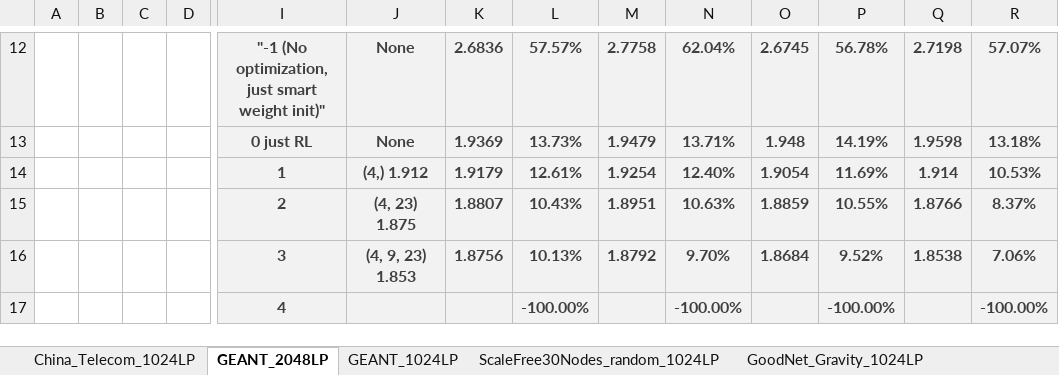
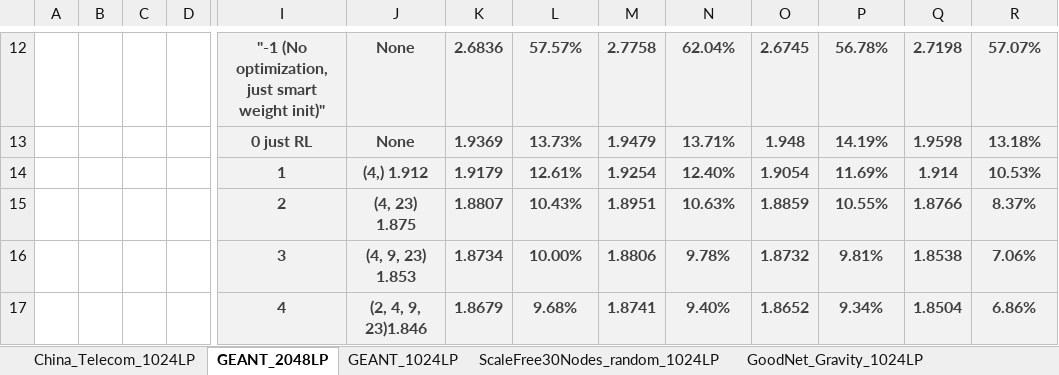
Before and after one commit to idoyehe/hybrid_routing_KNERUL, an Excel workbook: Smart_Nodes_Routing/Evaluations.xlsx, sheet GEANT_2048LP, drawn as a sheet; only a part is shown, gaps mark what is left out; values as stored, in another font and other column widths than the file's, no borders; charts and pictures not drawn; removed rows and columns are numbered as before the commit, all else as after; rows hold the shown columns only; the diff names each change by its address in the sheet, - before the commit and + after, or states it on an @@ line.

```diff
--- a/Smart_Nodes_Routing/Evaluations.xlsx (sheet GEANT_2048LP)
+++ b/Smart_Nodes_Routing/Evaluations.xlsx (sheet GEANT_2048LP)
-row 16:  |  |  |  | 3 | (4, 9, 23) 1.853 | 1.8756 | 10.13% | 1.8792 | 9.70% | 1.8684 | 9.52% | 1.8538 | 7.06%
-row 17:  |  |  |  | 4 |  |  | -100.00% |  | -100.00% |  | -100.00% |  | -100.00%
+row 16:  |  |  |  | 3 | (4, 9, 23) 1.853 | 1.8734 | 10.00% | 1.8806 | 9.78% | 1.8732 | 9.81% | 1.8538 | 7.06%
+row 17:  |  |  |  | 4 | (2, 4, 9, 23)1.846 | 1.8679 | 9.68% | 1.8741 | 9.40% | 1.8652 | 9.34% | 1.8504 | 6.86%
```
Also changed, not shown: sheet GoodNet_Bimodal_1024LP, charts or pictures.
